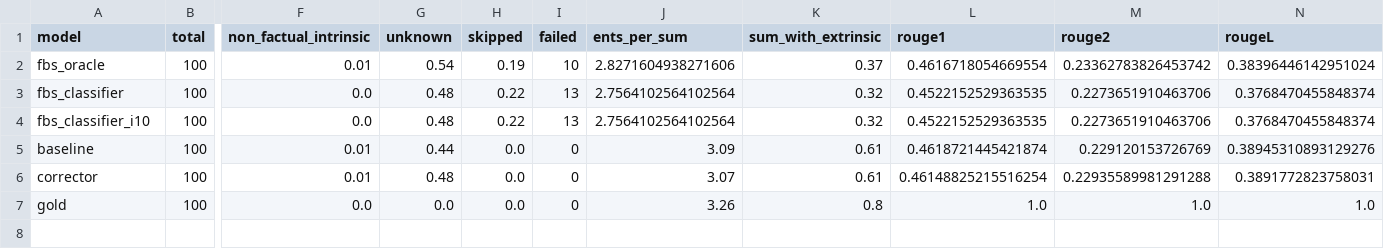
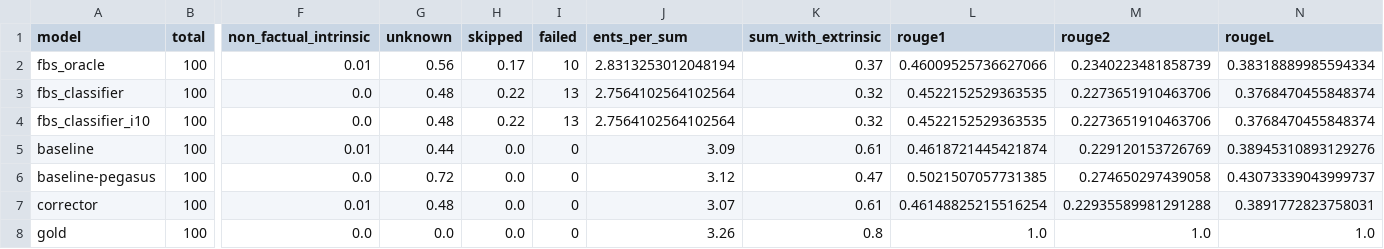
Before and after one commit to danton-nlp/GEF, a CSV file: results/evaluation/xent-test-100.csv, drawn as a sheet; only a part is shown, gaps mark what is left out; rows hold the shown columns only; the diff names each change by its address in the sheet, - before the commit and + after, or states it on an @@ line.

Commit message:
Updated results for xent-test

```diff
--- a/results/evaluation/xent-test-100.csv
+++ b/results/evaluation/xent-test-100.csv
-G2 (unknown): 0.54
+G2 (unknown): 0.56
-H2 (skipped): 0.19
+H2 (skipped): 0.17
-J2 (ents_per_sum): 2.8271604938271606
+J2 (ents_per_sum): 2.8313253012048194
-L2 (rouge1): 0.4616718054669554
+L2 (rouge1): 0.46009525736627066
-M2 (rouge2): 0.23362783826453742
+M2 (rouge2): 0.2340223481858739
-N2 (rougeL): 0.38396446142951024
+N2 (rougeL): 0.38318889985594334
+row 6: baseline-pegasus | 100 | 0.0 | 0.72 | 0.0 | 0 | 3.12 | 0.47 | 0.5021507057731385 | 0.274650297439058 | 0.43073339043999737
```
Also changed, not shown: 3 other files.
